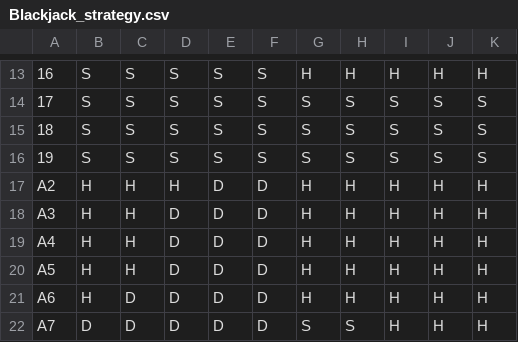
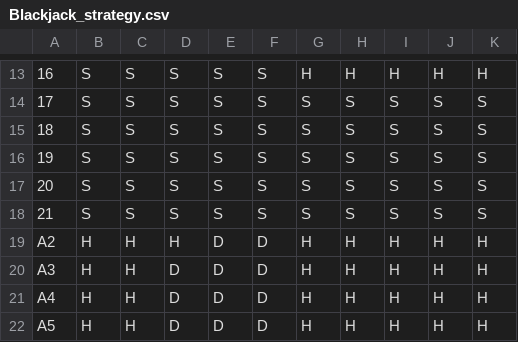
Before and after one commit to davidlpoole/blackjack-python, a CSV file: Blackjack_strategy.csv, drawn as a sheet; only a part is shown, gaps mark what is left out; the shorter side is filled out with more unchanged rows.

Commit message:
add strat for player sum = 20 and 21

```diff
--- a/Blackjack_strategy.csv
+++ b/Blackjack_strategy.csv
@@ -16,2 +16,4 @@
 19,S,S,S,S,S,S,S,S,S,S
+20,S,S,S,S,S,S,S,S,S,S
+21,S,S,S,S,S,S,S,S,S,S
 A2,H,H,H,D,D,H,H,H,H,H
```
